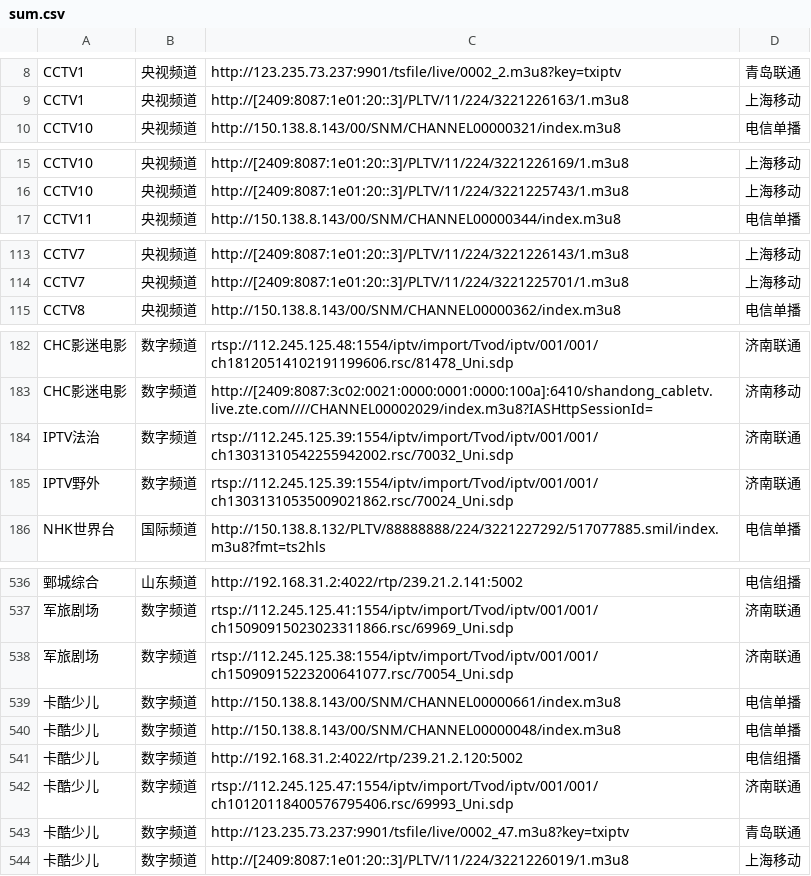
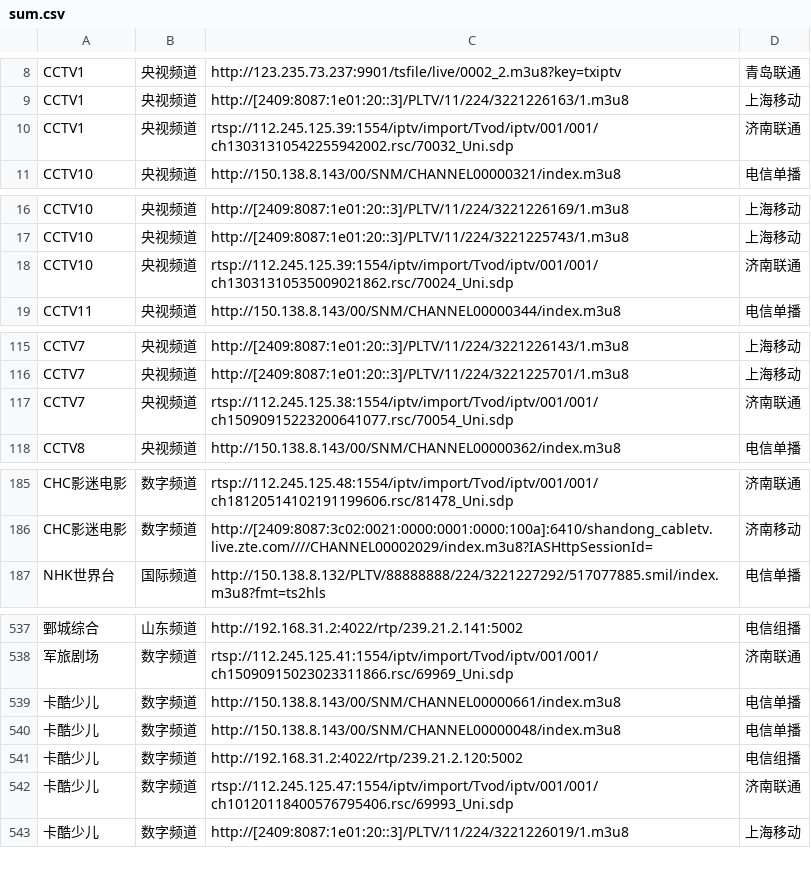
Before and after one commit to niuinyang/iptv-sum, a CSV file: input/mysource/sum.csv, drawn as a sheet; only a part is shown, gaps mark what is left out; removed rows and columns are numbered as before the commit, all else as after; the diff covers the shown part only; the diff names each change by its address in the sheet, - before the commit and + after, or states it on an @@ line.

Commit message:
Update sum.csv

```diff
--- a/input/mysource/sum.csv
+++ b/input/mysource/sum.csv
+row 10: CCTV1 | 央视频道 | rtsp://112.245.125.39:1554/iptv/import/Tvod/iptv/001/001/ch13031310542255942002.rsc/70032_Uni.sdp | 济南联通
+row 18: CCTV10 | 央视频道 | rtsp://112.245.125.39:1554/iptv/import/Tvod/iptv/001/001/ch13031310535009021862.rsc/70024_Uni.sdp | 济南联通
+row 117: CCTV7 | 央视频道 | rtsp://112.245.125.38:1554/iptv/import/Tvod/iptv/001/001/ch15090915223200641077.rsc/70054_Uni.sdp | 济南联通
-row 184: IPTV法治 | 数字频道 | rtsp://112.245.125.39:1554/iptv/import/Tvod/iptv/001/001/ch13031310542255942002.rsc/70032_Uni.sdp | 济南联通
-row 185: IPTV野外 | 数字频道 | rtsp://112.245.125.39:1554/iptv/import/Tvod/iptv/001/001/ch13031310535009021862.rsc/70024_Uni.sdp | 济南联通
-row 538: 军旅剧场 | 数字频道 | rtsp://112.245.125.38:1554/iptv/import/Tvod/iptv/001/001/ch15090915223200641077.rsc/70054_Uni.sdp | 济南联通
-row 543: 卡酷少儿 | 数字频道 | http://123.235.73.237:9901/tsfile/live/0002_47.m3u8?key=txiptv | 青岛联通
```
Also changed, not shown: 1 added row elsewhere in this file.
